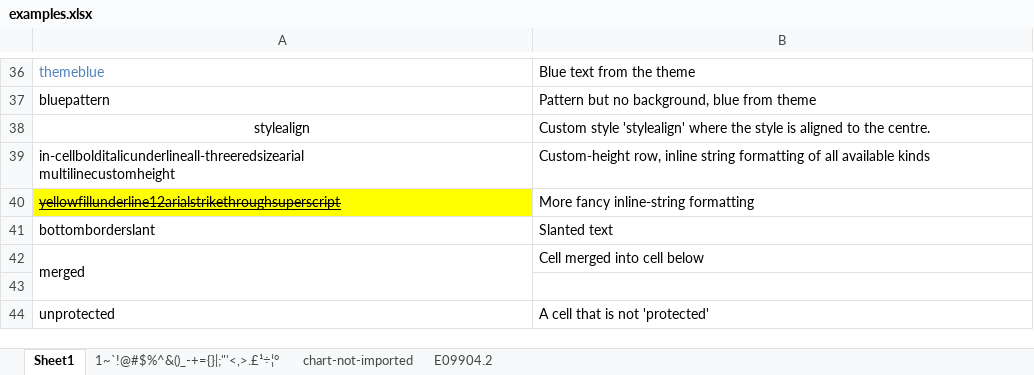
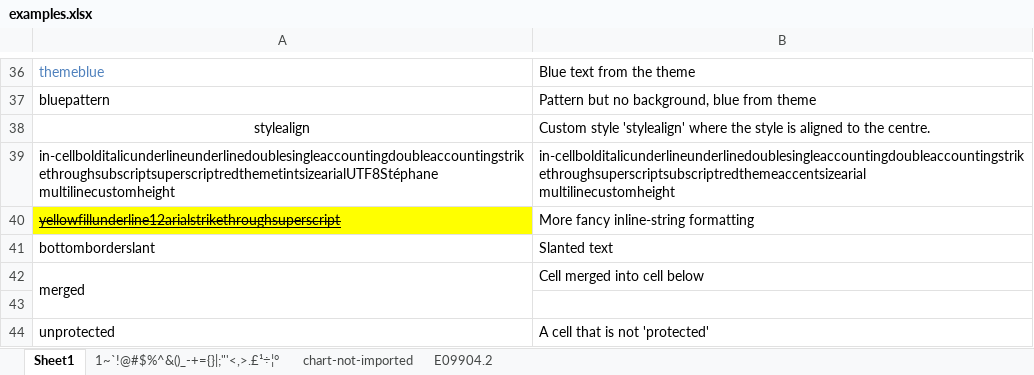
Before and after one commit to nacnudus/tidyxl, an Excel workbook: inst/extdata/examples.xlsx, sheet Sheet1, drawn as a sheet; only a part is shown, gaps mark what is left out; values as stored, in another font and other column widths than the file's, no borders; removed rows and columns are numbered as before the commit, all else as after; ↵ is a line break in a cell; the diff names each change by its address in the sheet, - before the commit and + after, or states it on an @@ line.

Commit message:
Support all in-cell formats (#5)

```diff
--- a/inst/extdata/examples.xlsx (sheet Sheet1)
+++ b/inst/extdata/examples.xlsx (sheet Sheet1)
-row 39: in-cellbolditalicunderlineall-threeredsizearial ↵ multilinecustomheight | Custom-height row, inline string formatting of all available kinds
+row 39: in-cellbolditalicunderlineunderlinedoublesingleaccountingdoubleaccountingstrikethroughsubscriptsuperscriptredthemetintsizearialUTF8Stéphane ↵ multilinecustomheight | in-cellbolditalicunderlineunderlinedoublesingleaccountingdoubleaccountingstrikethroughsuperscriptsubscriptredthemeaccentsizearial ↵ multilinecustomheight
```
Also changed, not shown: charts or pictures, 2 other files.
